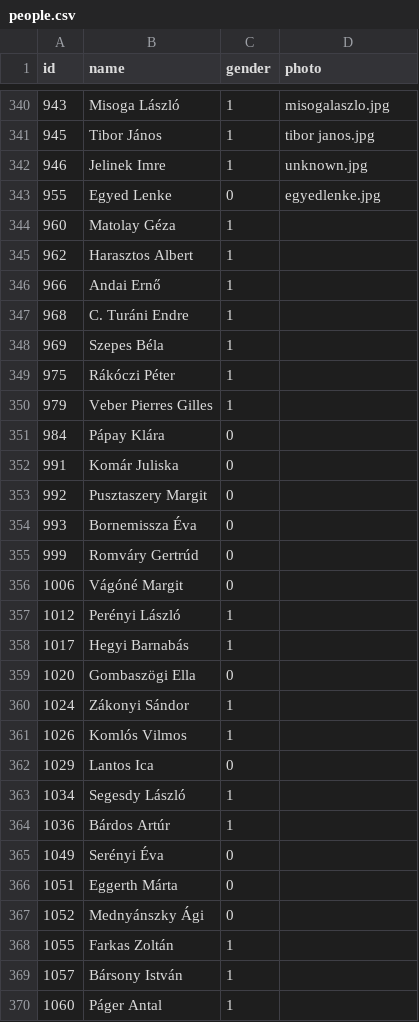
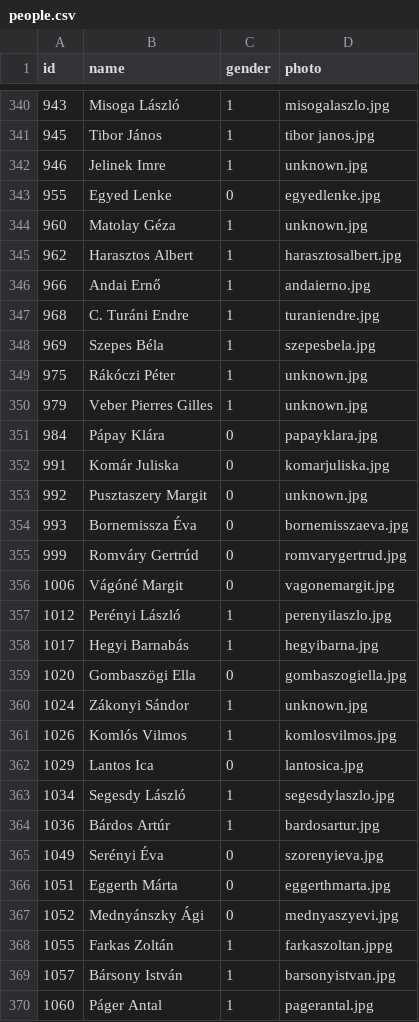
Before and after one commit to fannix6/magyarfilmek, a CSV file: server/database/csv/people.csv, drawn as a sheet; only a part is shown, gaps mark what is left out; the diff covers the shown part only.

Commit message:
ctrl+shift+b

```diff
--- a/server/database/csv/people.csv
+++ b/server/database/csv/people.csv
@@ -343,28 +343,28 @@ id;name;gender;photo
 955;Egyed Lenke;0;egyedlenke.jpg
-960;Matolay Géza;1;
-962;Harasztos Albert;1;
-966;Andai Ernő;1;
-968;C. Turáni Endre;1;
-969;Szepes Béla;1;
-975;Rákóczi Péter;1;
-979;Veber Pierres Gilles;1;
-984;Pápay Klára;0;
-991;Komár Juliska;0;
-992;Pusztaszery Margit;0;
-993;Bornemissza Éva;0;
-999;Romváry Gertrúd;0;
-1006;Vágóné Margit;0;
-1012;Perényi László;1;
-1017;Hegyi Barnabás;1;
-1020;Gombaszögi Ella;0;
-1024;Zákonyi Sándor;1;
-1026;Komlós Vilmos;1;
-1029;Lantos Ica;0;
-1034;Segesdy László;1;
-1036;Bárdos Artúr;1;
-1049;Serényi Éva;0;
-1051;Eggerth Márta;0;
-1052;Mednyánszky Ági;0;
-1055;Farkas Zoltán;1;
-1057;Bársony István;1;
-1060;Páger Antal;1;
+960;Matolay Géza;1;unknown.jpg
+962;Harasztos Albert;1;harasztosalbert.jpg
+966;Andai Ernő;1;andaierno.jpg
+968;C. Turáni Endre;1;turaniendre.jpg
+969;Szepes Béla;1;szepesbela.jpg
+975;Rákóczi Péter;1;unknown.jpg
+979;Veber Pierres Gilles;1;unknown.jpg
+984;Pápay Klára;0;papayklara.jpg
+991;Komár Juliska;0;komarjuliska.jpg
+992;Pusztaszery Margit;0;unknown.jpg
+993;Bornemissza Éva;0;bornemisszaeva.jpg
+999;Romváry Gertrúd;0;romvarygertrud.jpg
+1006;Vágóné Margit;0;vagonemargit.jpg
+1012;Perényi László;1;perenyilaszlo.jpg
+1017;Hegyi Barnabás;1;hegyibarna.jpg
+1020;Gombaszögi Ella;0;gombaszogiella.jpg
+1024;Zákonyi Sándor;1;unknown.jpg
+1026;Komlós Vilmos;1;komlosvilmos.jpg
+1029;Lantos Ica;0;lantosica.jpg
+1034;Segesdy László;1;segesdylaszlo.jpg
+1036;Bárdos Artúr;1;bardosartur.jpg
+1049;Serényi Éva;0;szorenyieva.jpg
+1051;Eggerth Márta;0;eggerthmarta.jpg
+1052;Mednyánszky Ági;0;mednyaszyevi.jpg
+1055;Farkas Zoltán;1;farkaszoltan.jppg
+1057;Bársony István;1;barsonyistvan.jpg
+1060;Páger Antal;1;pagerantal.jpg
```
Also changed, not shown: 86 edited cells elsewhere in this file.
